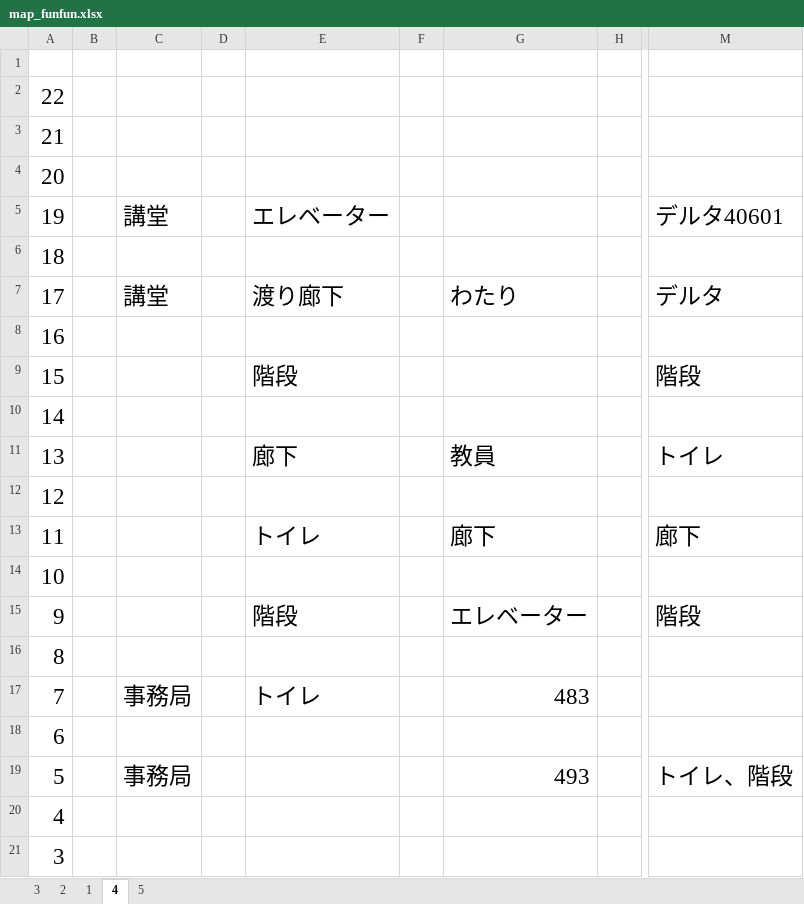
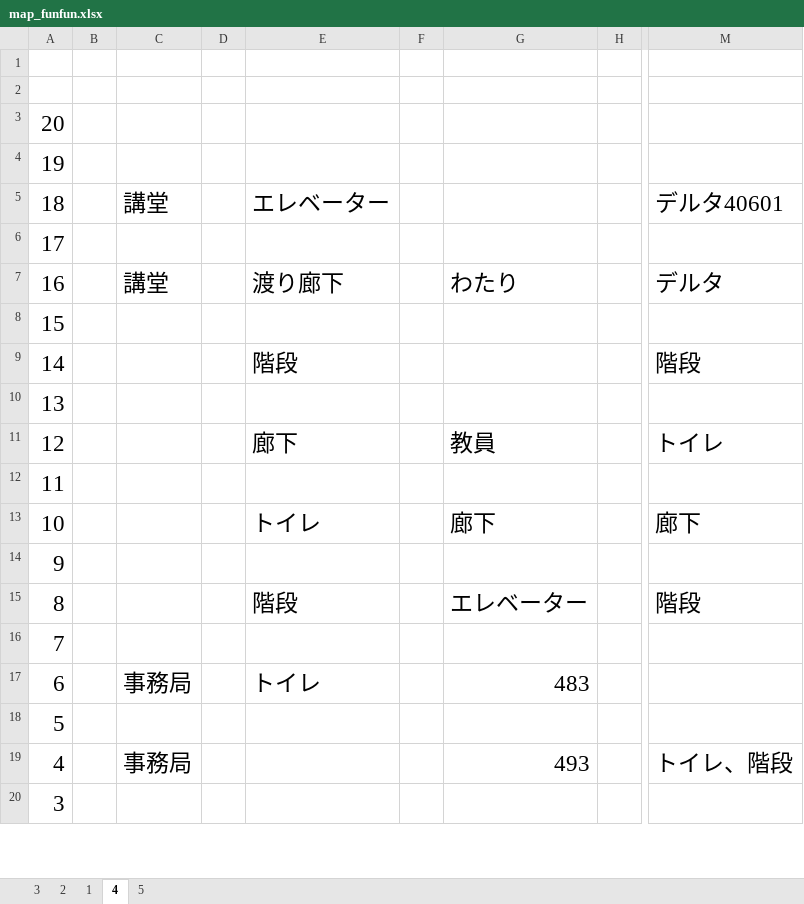
Before and after one commit to tomisuke/FUNCoordinateSystem, an Excel workbook: map_funfun.xlsx, sheet 4, drawn as a sheet; only a part is shown, gaps mark what is left out; values as stored, in another font and other column widths than the file's, no borders; removed rows and columns are numbered as before the commit, all else as after; rows hold the shown columns only; the diff covers the shown part only; the diff names each change by its address in the sheet, - before the commit and + after, or states it on an @@ line.

```diff
--- a/map_funfun.xlsx (sheet 4)
+++ b/map_funfun.xlsx (sheet 4)
-A2: 22
+A2: (empty)
-row 3: 21
-C4: 講堂
+C4: (empty)
-E4: エレベーター
+E4: (empty)
-M4: デルタ40601
+M4: (empty)
-C5: (empty)
+C5: 講堂
-E5: (empty)
+E5: エレベーター
-M5: (empty)
+M5: デルタ40601
+row 6: 17
-A7: 17
+A7: 16
-row 8: 16
-E8: 階段
+E8: (empty)
-M8: 階段
+M8: (empty)
-E9: (empty)
+E9: 階段
-M9: (empty)
+M9: 階段
+row 10: 13
-A11: 13
+A11: 12
-A12: 12
+A12: 11
-A13: 11
+A13: 10
-row 14: 10
-E14: 階段
+E14: (empty)
-G14: エレベーター
+G14: (empty)
-M14: 階段
+M14: (empty)
-E15: (empty)
+E15: 階段
-G15: (empty)
+G15: エレベーター
-M15: (empty)
+M15: 階段
+row 16: 7
-A17: 7
+A17: 6
-A18: 6
+A18: 5
-A19: 5
+A19: 4
-row 20: 4
```
Also changed, not shown: 1 removed row and 7 edited cells elsewhere in this sheet, sheet 1, sheet 2.
